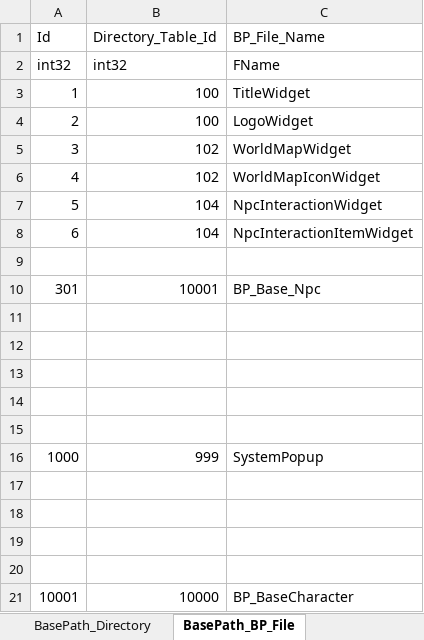
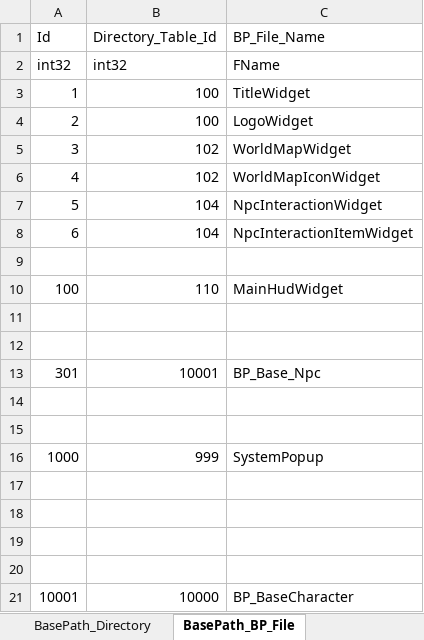
Before and after one commit to YONG-seob-lee/ProjectCY, an Excel workbook: Content/TableData/BasePath_Directory.xlsx, sheet BasePath_BP_File, drawn as a sheet; values as stored, in another font and other column widths than the file's, no borders; removed rows and columns are numbered as before the commit, all else as after; the diff names each change by its address in the sheet, - before the commit and + after, or states it on an @@ line.

Commit message:
[이용섭] Add - [MainHud] TopHudWidget 기능 추가.
[Scene] "PalWorld" 씬에서 "Title" 씬으로 이동할 수 있는 기능 추가

[Table] "Hud_TopExpander" 테이블 추가.

```diff
--- a/Content/TableData/BasePath_Directory.xlsx (sheet BasePath_BP_File)
+++ b/Content/TableData/BasePath_Directory.xlsx (sheet BasePath_BP_File)
-row 10: 301 | 10001 | BP_Base_Npc
+row 10: 100 | 110 | MainHudWidget
-row 13: (empty)
+row 13: 301 | 10001 | BP_Base_Npc
```
Also changed, not shown: sheet BasePath_Img_File, sheet BasePath_Directory, sheet BasePath_Level_File, Content/TableData/Resource_Widget.xlsx, 41 other files.
